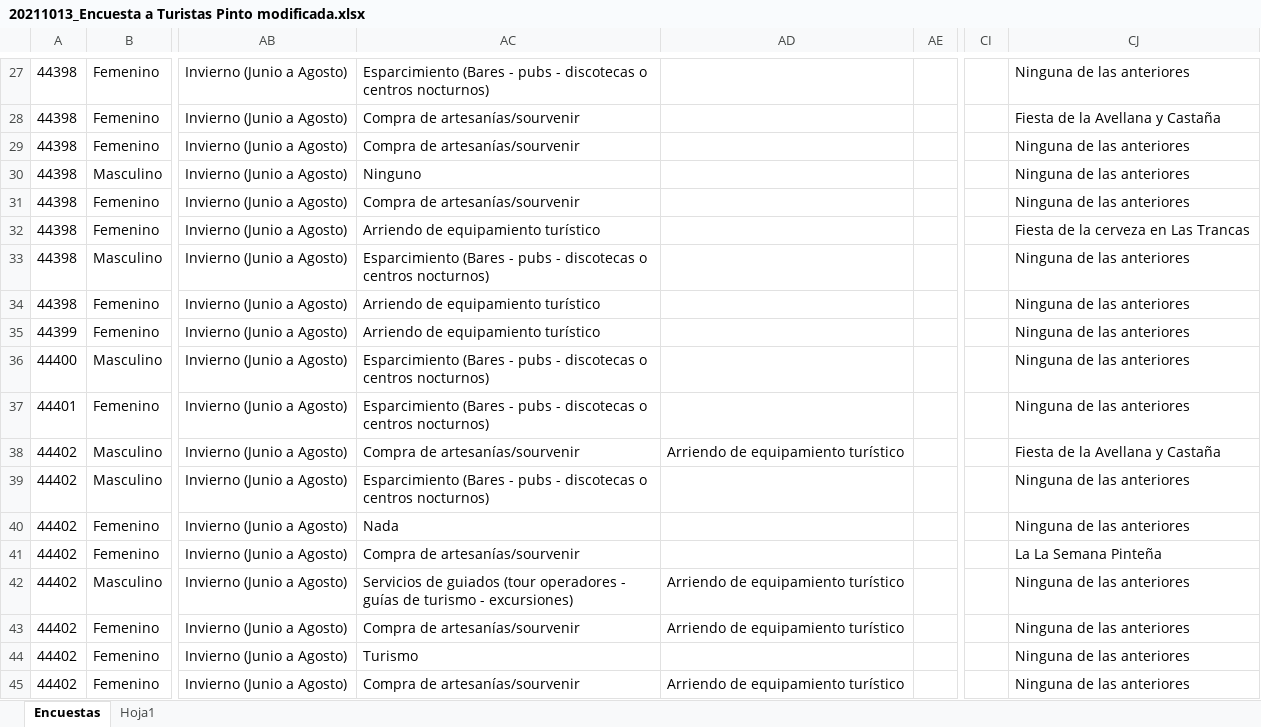
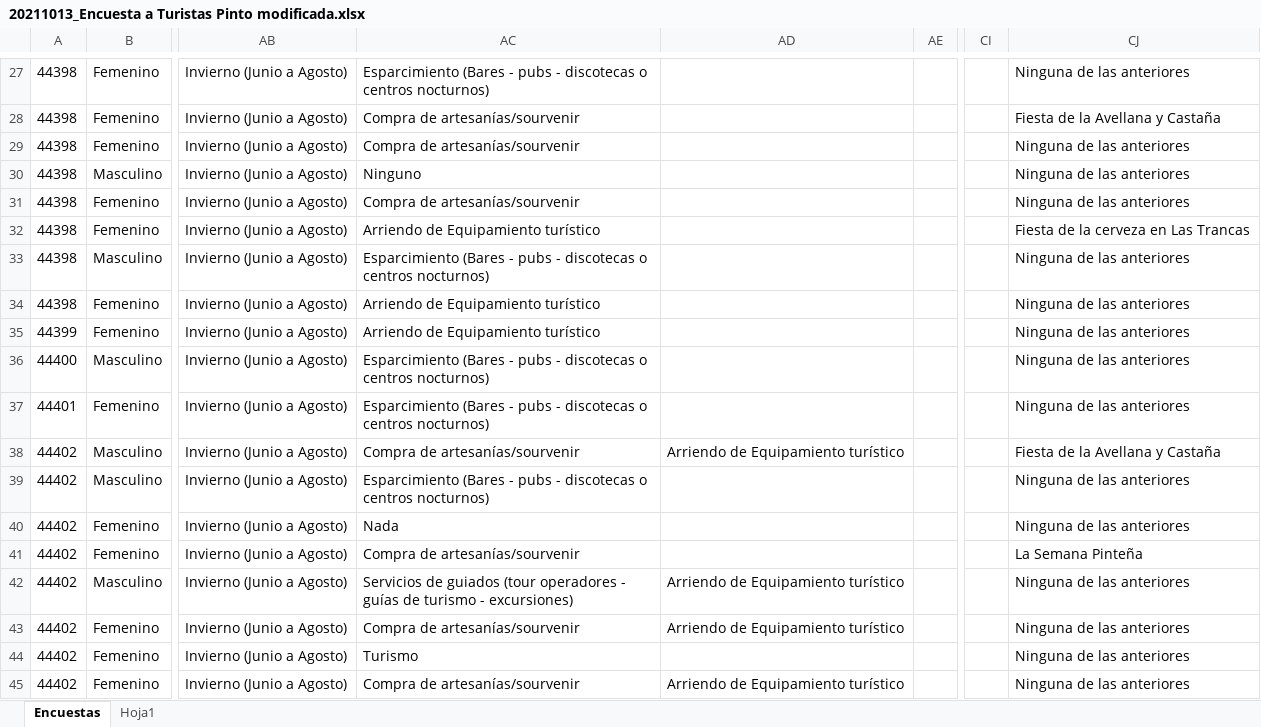
Before and after one commit to observatorionuble/practica_diego, an Excel workbook: 20211013_Encuesta a Turistas Pinto modificada.xlsx, sheet Encuestas, drawn as a sheet; only a part is shown, gaps mark what is left out; values as stored, in another font and other column widths than the file's, no borders; the diff covers the shown part only; the diff names each change by its address in the sheet, - before the commit and + after, or states it on an @@ line.

Commit message:
hice el resto de pregutnas de opciones multiples modificando el excel

```diff
--- a/20211013_Encuesta a Turistas Pinto modificada.xlsx (sheet Encuestas)
+++ b/20211013_Encuesta a Turistas Pinto modificada.xlsx (sheet Encuestas)
-AC32: Arriendo de equipamiento turístico
+AC32: Arriendo de Equipamiento turístico
-AC34:AC35: Arriendo de equipamiento turístico
+AC34:AC35: Arriendo de Equipamiento turístico
-AD38: Arriendo de equipamiento turístico
+AD38: Arriendo de Equipamiento turístico
-CJ41: La La Semana Pinteña
+CJ41: La Semana Pinteña
-AD42:AD43: Arriendo de equipamiento turístico
+AD42:AD43: Arriendo de Equipamiento turístico
-AD45: Arriendo de equipamiento turístico
+AD45: Arriendo de Equipamiento turístico
```
Also changed, not shown: 204 edited cells and cell formats elsewhere in this sheet, 6 other files.
